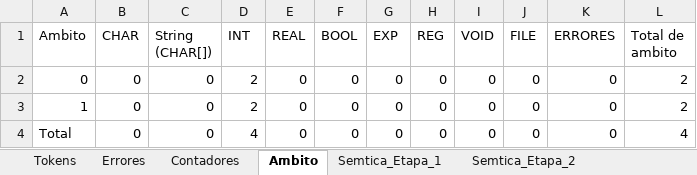
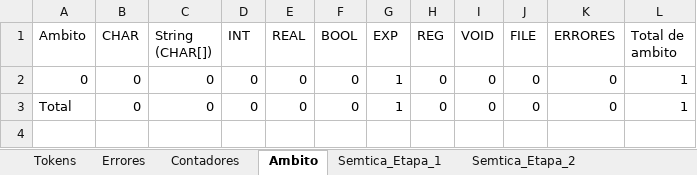
Before and after one commit to Chriss9720/Compilador2, an Excel workbook: build/classes/Excel/Yañez_Gonzalez_Christian_Emmanuel.xlsx, sheet Ambito, drawn as a sheet; values as stored, in another font and other column widths than the file's, no borders; removed rows and columns are numbered as before the commit, all else as after; the diff names each change by its address in the sheet, - before the commit and + after, or states it on an @@ line.

```diff
--- a/build/classes/Excel/Yañez_Gonzalez_Christian_Emmanuel.xlsx (sheet Ambito)
+++ b/build/classes/Excel/Yañez_Gonzalez_Christian_Emmanuel.xlsx (sheet Ambito)
-D2 (INT): 2
+D2 (INT): 0
-G2 (EXP): 0
+G2 (EXP): 1
-L2 (Total de ambito): 2
+L2 (Total de ambito): 1
-row 3: 1 | 0 | 0 | 2 | 0 | 0 | 0 | 0 | 0 | 0 | 0 | 2
-D3 (INT): 4
+D3 (INT): 0
-G3 (EXP): 0
+G3 (EXP): 1
-L3 (Total de ambito): 4
+L3 (Total de ambito): 1
```
Also changed, not shown: sheet Tokens, sheet Semtica_Etapa_2, sheet Cont-CI, sheet Cl, sheet Semtica_Etapa_3, sheet Semtica_Etapa_1, 1 more sheet, src/Excel/Yañez_Gonzalez_Christian_Emmanuel.xlsx, 10 other files.
